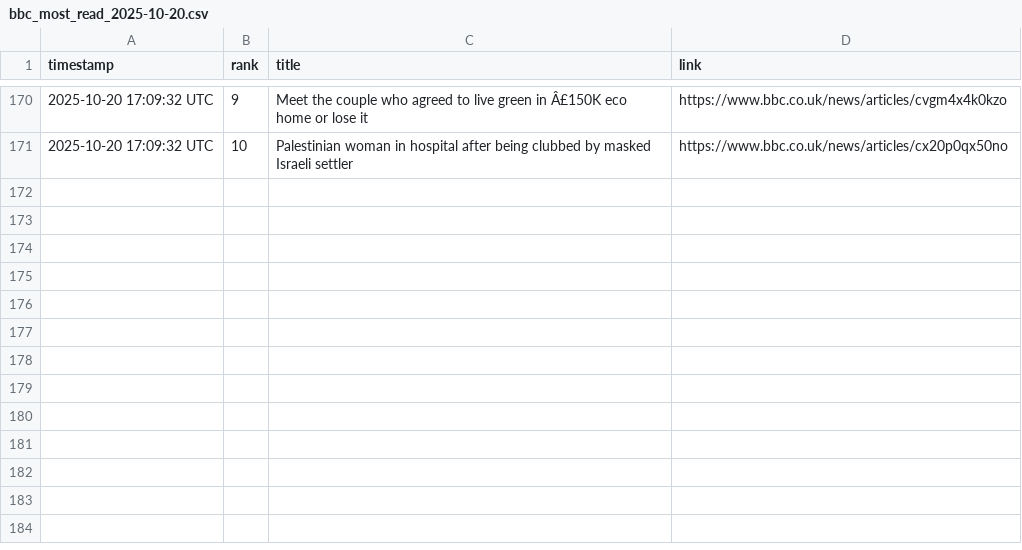
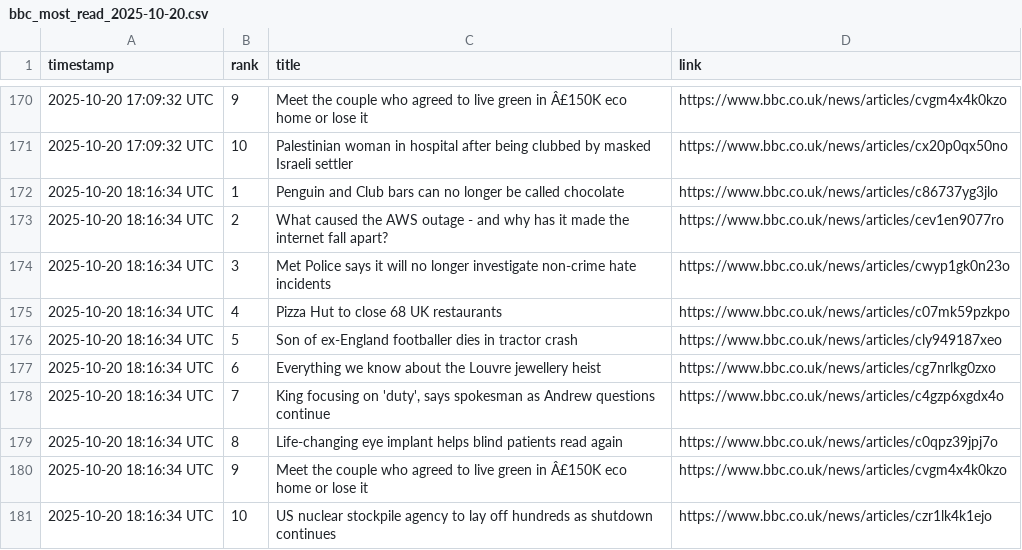
Before and after one commit to alastairherd/bbc_news_logger, a CSV file: data/bbc_most_read_2025-10-20.csv, drawn as a sheet; only a part is shown, gaps mark what is left out.

```diff
--- a/data/bbc_most_read_2025-10-20.csv
+++ b/data/bbc_most_read_2025-10-20.csv
@@ -171 +171,11 @@ timestamp,rank,title,link
 2025-10-20 17:09:32 UTC,10,Palestinian woman in hospital after being clubbed by masked Israeli settler,https://www.bbc.co.uk/news/articles/cx20p0qx50no
+2025-10-20 18:16:34 UTC,1,Penguin and Club bars can no longer be called chocolate,https://www.bbc.co.uk/news/articles/c86737yg3jlo
+2025-10-20 18:16:34 UTC,2,What caused the AWS outage - and why has it made the internet fall apart?,https://www.bbc.co.uk/news/articles/cev1en9077ro
+2025-10-20 18:16:34 UTC,3,Met Police says it will no longer investigate non-crime hate incidents,https://www.bbc.co.uk/news/articles/cwyp1gk0n23o
+2025-10-20 18:16:34 UTC,4,Pizza Hut to close 68 UK restaurants,https://www.bbc.co.uk/news/articles/c07mk59pzkpo
+2025-10-20 18:16:34 UTC,5,Son of ex-England footballer dies in tractor crash,https://www.bbc.co.uk/news/articles/cly949187xeo
+2025-10-20 18:16:34 UTC,6,Everything we know about the Louvre jewellery heist,https://www.bbc.co.uk/news/articles/cg7nrlkg0zxo
+2025-10-20 18:16:34 UTC,7,"King focusing on 'duty', says spokesman as Andrew questions continue",https://www.bbc.co.uk/news/articles/c4gzp6xgdx4o
+2025-10-20 18:16:34 UTC,8,Life-changing eye implant helps blind patients read again,https://www.bbc.co.uk/news/articles/c0qpz39jpj7o
+2025-10-20 18:16:34 UTC,9,Meet the couple who agreed to live green in Â£150K eco home or lose it,https://www.bbc.co.uk/news/articles/cvgm4x4k0kzo
+2025-10-20 18:16:34 UTC,10,US nuclear stockpile agency to lay off hundreds as shutdown continues,https://www.bbc.co.uk/news/articles/czr1lk4k1ejo
```
Also changed, not shown: data/bbc_front_page_promos_2025-10-20.csv.
